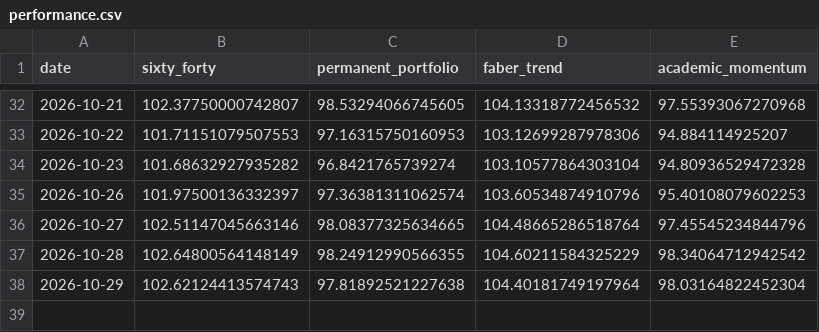
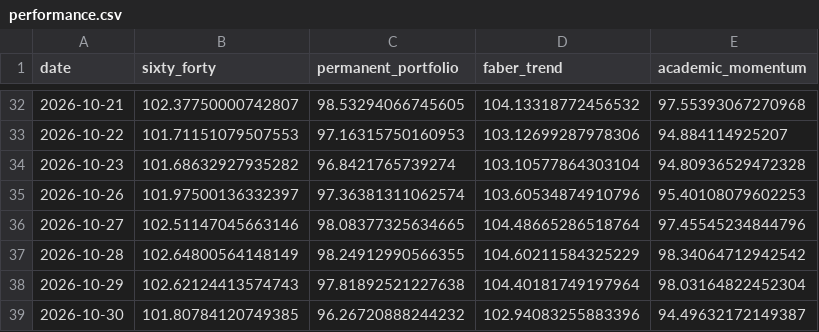
Before and after one commit to OPCooaching/assurance-vie-data, a CSV file: data/academic/performance.csv, drawn as a sheet; only a part is shown, gaps mark what is left out; the diff names each change by its address in the sheet, - before the commit and + after, or states it on an @@ line.

```diff
--- a/data/academic/performance.csv
+++ b/data/academic/performance.csv
+row 39: 2026-10-30 | 101.80784120749385 | 96.26720888244232 | 102.94083255883396 | 94.49632172149387
```
Also changed, not shown: data/benchmarks/bernard_origin.csv, data/chatgpt/latest_allocations.csv, 14 other files.
